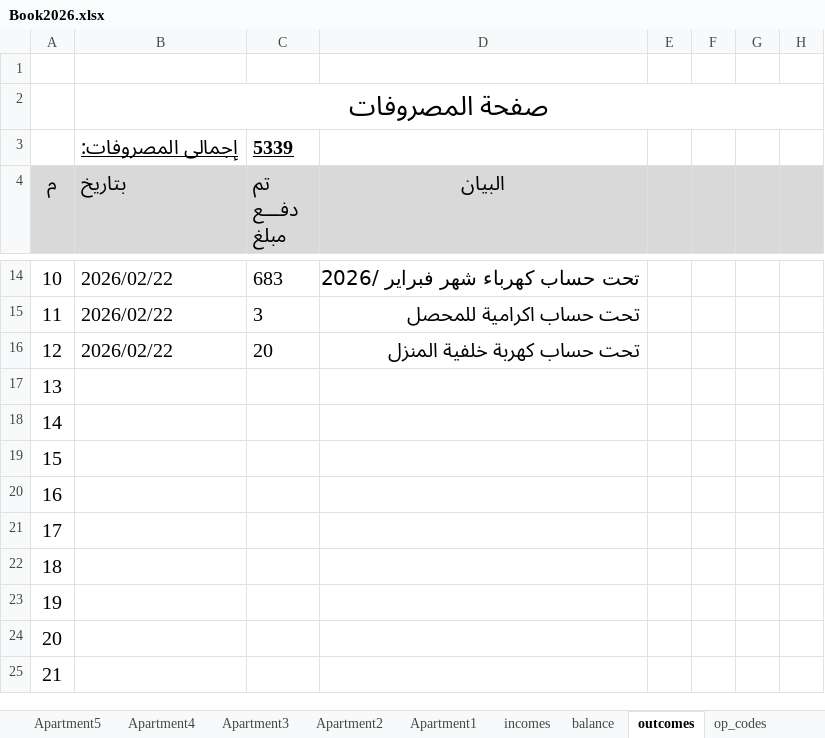
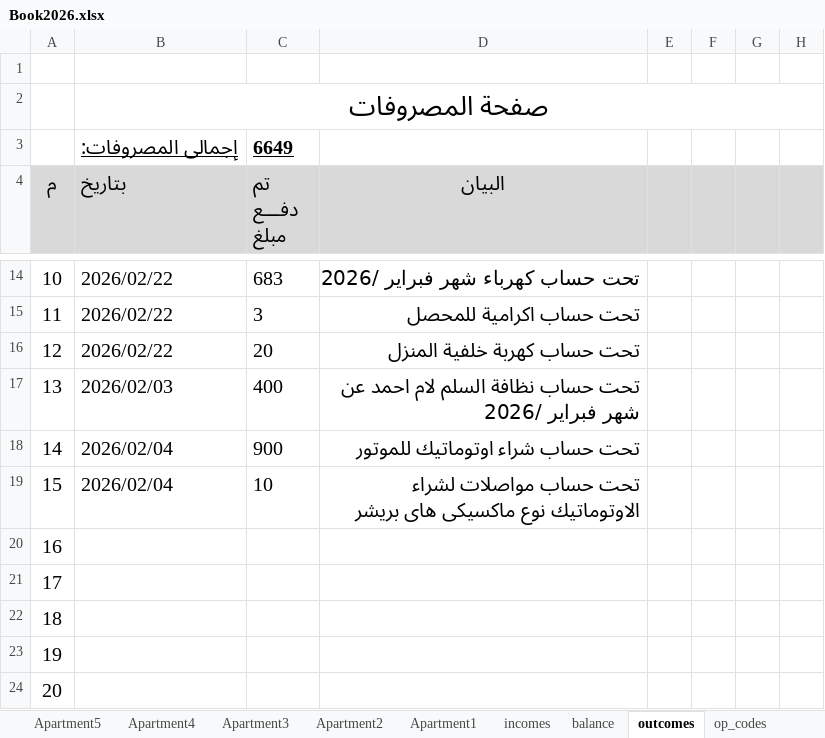
Before and after one commit to wmaa64/syana2024, an Excel workbook: Book2026.xlsx, sheet outcomes, drawn as a sheet; only a part is shown, gaps mark what is left out; the shorter side is filled out with more unchanged rows; values as stored, in another font and other column widths than the file's, no borders; the diff names each change by its address in the sheet, - before the commit and + after, or states it on an @@ line.

Commit message:
4-2-26

```diff
--- a/Book2026.xlsx (sheet outcomes)
+++ b/Book2026.xlsx (sheet outcomes)
-C3 (تم دفـــع مبلغ): 5339
+C3 (تم دفـــع مبلغ): 6649
-B17 (بتاريخ): (empty)
+B17 (بتاريخ): 2026/02/03
-C17 (تم دفـــع مبلغ): (empty)
+C17 (تم دفـــع مبلغ): 400
-D17 (البيان): (empty)
+D17 (البيان): تحت حساب نظافة السلم لام احمد عن شهر فبراير /2026
-B18:B19 (بتاريخ): (empty)
+B18:B19 (بتاريخ): 2026/02/04
-C18 (تم دفـــع مبلغ): (empty)
+C18 (تم دفـــع مبلغ): 900
-D18 (البيان): (empty)
+D18 (البيان): تحت حساب شراء اوتوماتيك للموتور
-C19 (تم دفـــع مبلغ): (empty)
+C19 (تم دفـــع مبلغ): 10
-D19 (البيان): (empty)
+D19 (البيان): تحت حساب مواصلات لشراء الاوتوماتيك نوع ماكسيكى هاى بريشر
```
Also changed, not shown: sheet balance.
